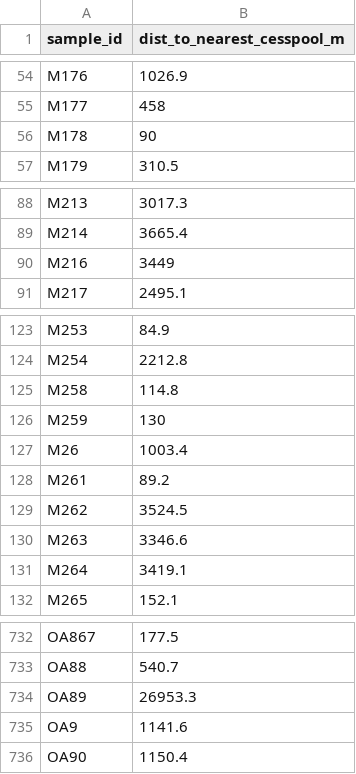
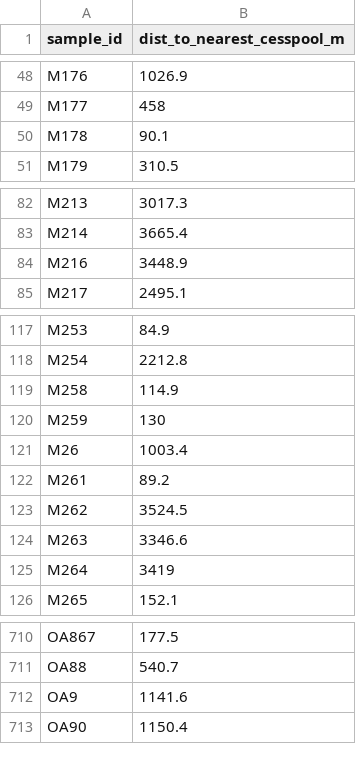
Before and after one commit to njsilbiger/whats_in_your_water, a CSV file: data/sample_cesspool_distances.csv, drawn as a sheet; only a part is shown, gaps mark what is left out; the diff covers the shown part only.

```diff
--- a/data/sample_cesspool_distances.csv
+++ b/data/sample_cesspool_distances.csv
@@ -55,3 +49,3 @@ M176,1026.9
 M177,458
-M178,90
+M178,90.1
 M179,310.5
@@ -89,3 +83,3 @@ M213,3017.3
 M214,3665.4
-M216,3449
+M216,3448.9
 M217,2495.1
@@ -124,3 +118,3 @@ M253,84.9
 M254,2212.8
-M258,114.8
+M258,114.9
 M259,130
@@ -130,3 +124,3 @@ M262,3524.5
 M263,3346.6
-M264,3419.1
+M264,3419
 M265,152.1
@@ -733,3 +711,2 @@ OA867,177.5
 OA88,540.7
-OA89,26953.3
 OA9,1141.6
```
Also changed, not shown: 22 removed rows and 5 edited cells elsewhere in this file, data/cesspool_buffer_counts.csv, data/cesspool_by_ahupuaa.csv, 25 other files.
